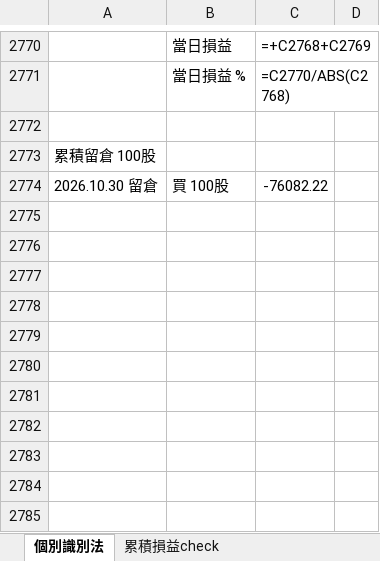
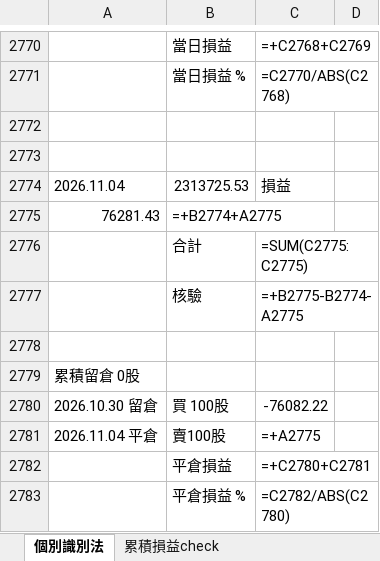
Before and after one commit to shuye1668/SPY-Day-Trade-Review, an Excel workbook: CS交易紀錄.xlsx, sheet 個別識別法, drawn as a sheet; only a part is shown, gaps mark what is left out; values as stored, in another font and other column widths than the file's, no borders; formulas without a stored value are shown as written; addresses are those after the commit; the diff names each change by its address in the sheet, - before the commit and + after, or states it on an @@ line.

```diff
--- a/CS交易紀錄.xlsx (sheet 個別識別法)
+++ b/CS交易紀錄.xlsx (sheet 個別識別法)
+row 2773: (empty)
+row 2774: 2026.11.04 | 2313725.53 | 損益
+row 2775: 76281.43 | =+B2774+A2775
+row 2776:  | 合計 | =SUM(C2775:C2775)
+row 2777:  | 核驗 | =+B2775-B2774-A2775
+row 2778: (empty)
-A2779: 累積留倉 100股
+A2779: 累積留倉 0股
+row 2781: 2026.11.04 平倉 | 賣100股 | =+A2775
+row 2782:  | 平倉損益 | =+C2780+C2781
+row 2783:  | 平倉損益 % | =C2782/ABS(C2780)
```
Also changed, not shown: sheet 累積損益check, trades_all.xlsx, 3 other files.
